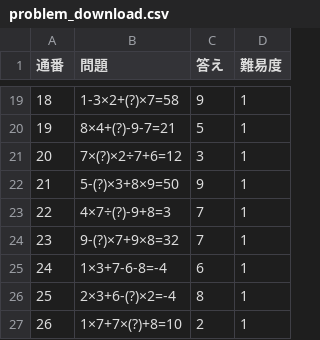
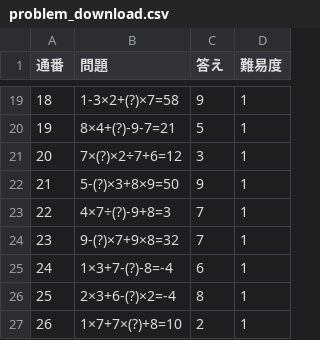
Before and after one commit to fumiyasac/tensecmushikui, a CSV file: assets/csvdata/problem_download.csv, drawn as a sheet; only a part is shown, gaps mark what is left out.

```diff
--- a/assets/csvdata/problem_download.csv
+++ b/assets/csvdata/problem_download.csv
@@ -24,3 +24,3 @@
 23,9-(?)×7+9×8=32,7,1
-24,1×3+7-6-8=-4,6,1
+24,1×3+7-(?)-8=-4,6,1
 25,2×3+6-(?)×2=-4,8,1
```
Also changed, not shown: 25 other files.
